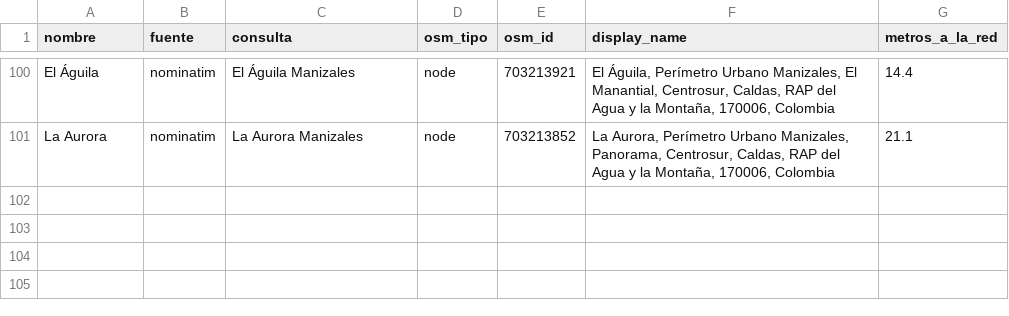
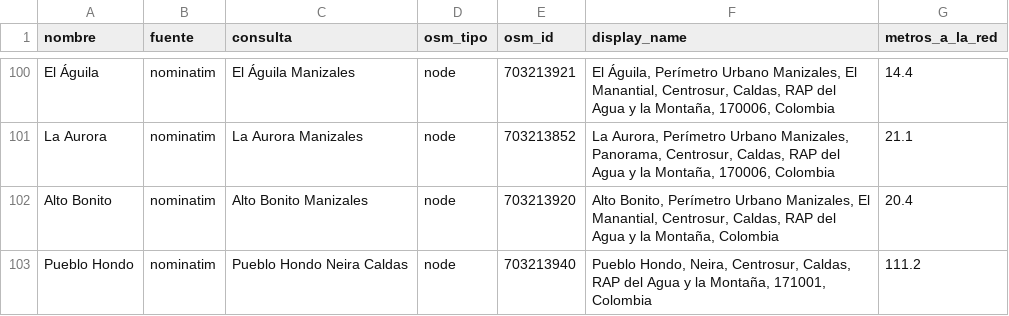
Before and after one commit to cmorregof/despachoX, a CSV file: datos/semilla/lugares_extra_fuentes.csv, drawn as a sheet; only a part is shown, gaps mark what is left out; the diff names each change by its address in the sheet, - before the commit and + after, or states it on an @@ line.

```diff
--- a/datos/semilla/lugares_extra_fuentes.csv
+++ b/datos/semilla/lugares_extra_fuentes.csv
+row 102: Alto Bonito | nominatim | Alto Bonito Manizales | node | 703213920 | Alto Bonito, Perímetro Urbano Manizales, El Manantial, Centrosur, Caldas, RAP del Agua y la Montaña, Colombia | 20.4
+row 103: Pueblo Hondo | nominatim | Pueblo Hondo Neira Caldas | node | 703213940 | Pueblo Hondo, Neira, Centrosur, Caldas, RAP del Agua y la Montaña, 171001, Colombia | 111.2
```
Also changed, not shown: datos/semilla/lugares_extra.csv, datos_publicos/puntos.csv, 3 other files.
